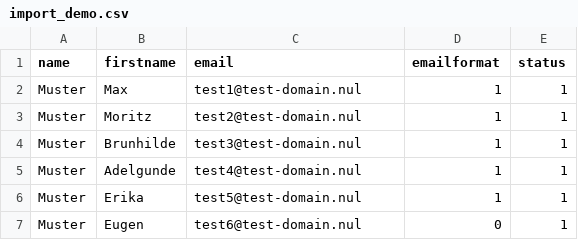
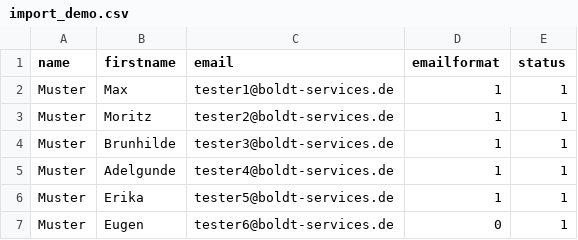
Before and after one commit to RomanaBW/BwPostman, a CSV file: tests3/_data/import_demo.csv, drawn as a sheet.

```diff
--- a/tests3/_data/import_demo.csv
+++ b/tests3/_data/import_demo.csv
@@ -1,7 +1,7 @@
 name;firstname;email;emailformat;status
-Muster;Max;test1@test-domain.nul;1;1
-Muster;Moritz;test2@test-domain.nul;1;1
-Muster;Brunhilde;test3@test-domain.nul;1;1
-Muster;Adelgunde;test4@test-domain.nul;1;1
-Muster;Erika;test5@test-domain.nul;1;1
-Muster;Eugen;test6@test-domain.nul;0;1
+Muster;Max;tester1@boldt-services.de;1;1
+Muster;Moritz;tester2@boldt-services.de;1;1
+Muster;Brunhilde;tester3@boldt-services.de;1;1
+Muster;Adelgunde;tester4@boldt-services.de;1;1
+Muster;Erika;tester5@boldt-services.de;1;1
+Muster;Eugen;tester6@boldt-services.de;0;1
```
Also changed, not shown: 6 other files.
